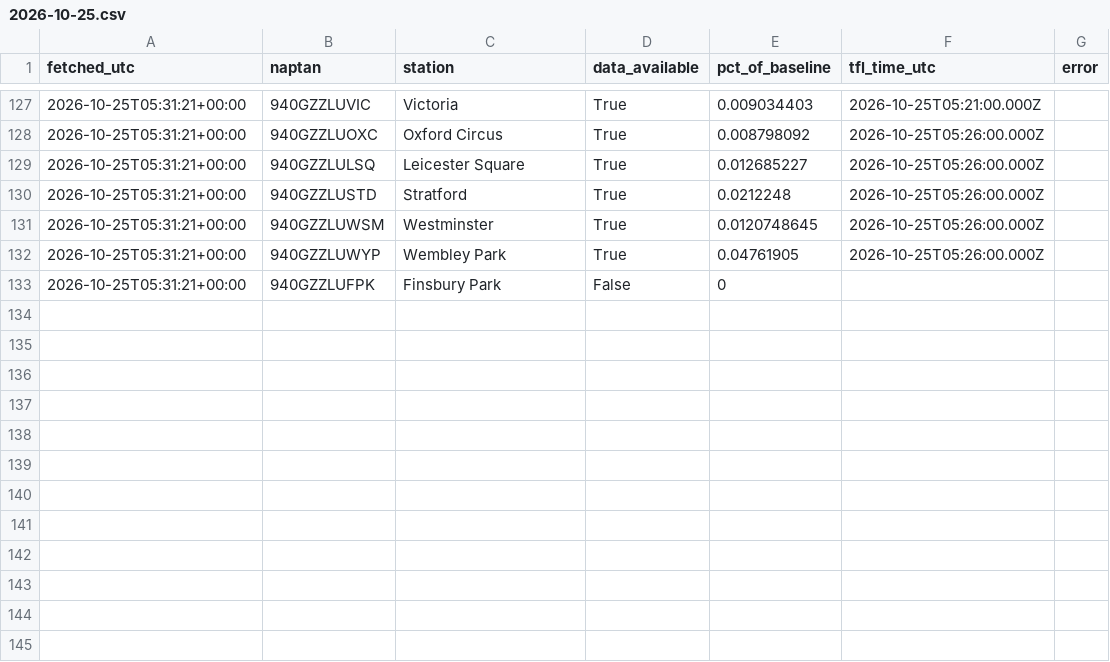
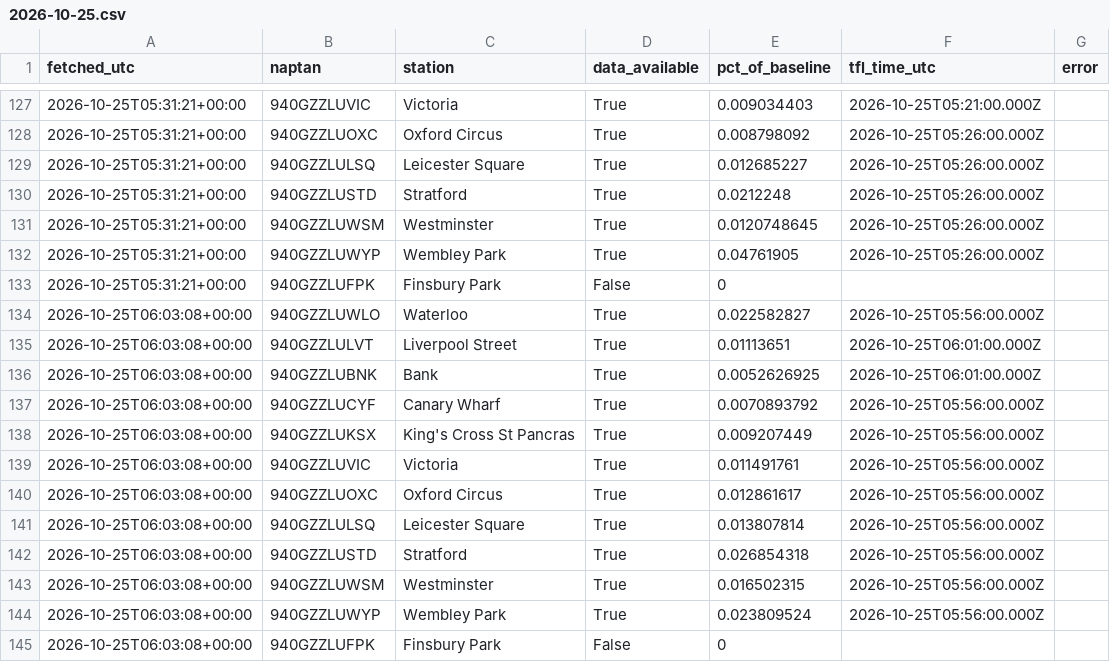
Before and after one commit to Mihir-wbs/london-tube-crowding, a CSV file: data/raw/crowding/2026-10-25.csv, drawn as a sheet; only a part is shown, gaps mark what is left out.

```diff
--- a/data/raw/crowding/2026-10-25.csv
+++ b/data/raw/crowding/2026-10-25.csv
@@ -133 +133,13 @@ fetched_utc,naptan,station,data_available,pct_of_baseline,tfl_time_utc,error
 2026-10-25T05:31:21+00:00,940GZZLUFPK,Finsbury Park,False,0,,
+2026-10-25T06:03:08+00:00,940GZZLUWLO,Waterloo,True,0.022582827,2026-10-25T05:56:00.000Z,
+2026-10-25T06:03:08+00:00,940GZZLULVT,Liverpool Street,True,0.01113651,2026-10-25T06:01:00.000Z,
+2026-10-25T06:03:08+00:00,940GZZLUBNK,Bank,True,0.0052626925,2026-10-25T06:01:00.000Z,
+2026-10-25T06:03:08+00:00,940GZZLUCYF,Canary Wharf,True,0.0070893792,2026-10-25T05:56:00.000Z,
+2026-10-25T06:03:08+00:00,940GZZLUKSX,King's Cross St Pancras,True,0.009207449,2026-10-25T05:56:00.000Z,
+2026-10-25T06:03:08+00:00,940GZZLUVIC,Victoria,True,0.011491761,2026-10-25T05:56:00.000Z,
+2026-10-25T06:03:08+00:00,940GZZLUOXC,Oxford Circus,True,0.012861617,2026-10-25T05:56:00.000Z,
+2026-10-25T06:03:08+00:00,940GZZLULSQ,Leicester Square,True,0.013807814,2026-10-25T05:56:00.000Z,
+2026-10-25T06:03:08+00:00,940GZZLUSTD,Stratford,True,0.026854318,2026-10-25T05:56:00.000Z,
+2026-10-25T06:03:08+00:00,940GZZLUWSM,Westminster,True,0.016502315,2026-10-25T05:56:00.000Z,
+2026-10-25T06:03:08+00:00,940GZZLUWYP,Wembley Park,True,0.023809524,2026-10-25T05:56:00.000Z,
+2026-10-25T06:03:08+00:00,940GZZLUFPK,Finsbury Park,False,0,,
```
Also changed, not shown: data/raw/status/2026-10-25.csv, data/raw/weather/2026-10-25.csv.
